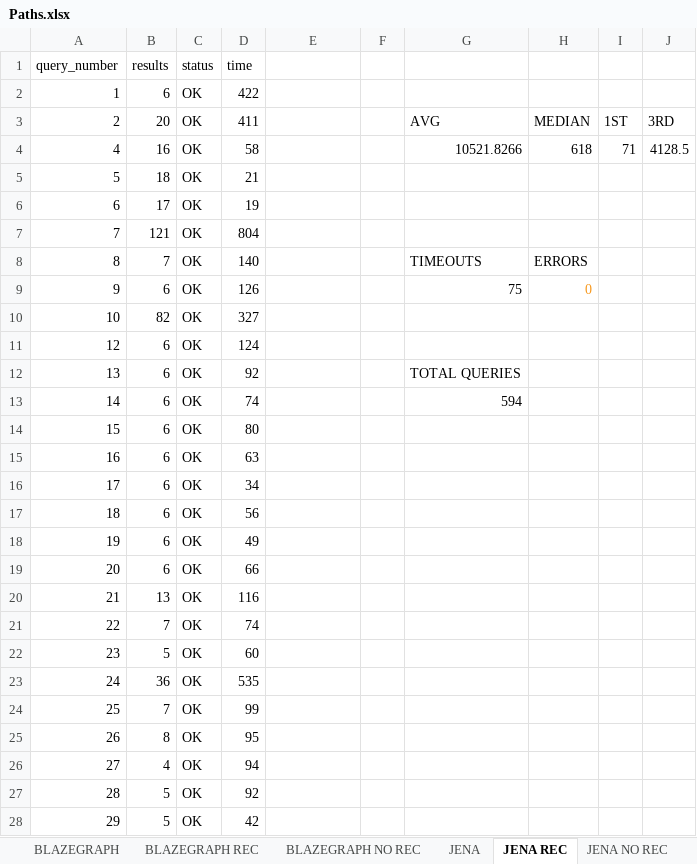
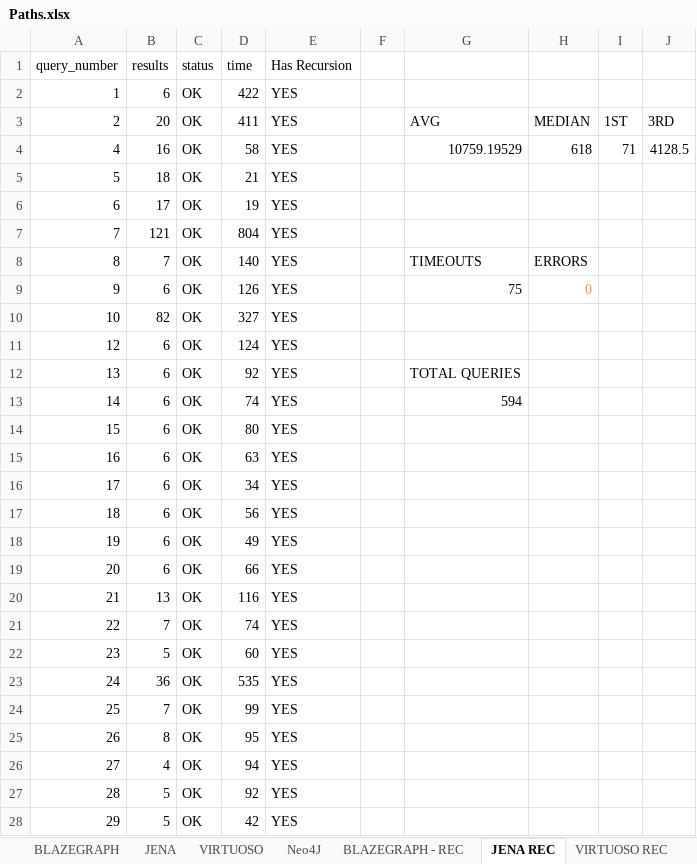
Before and after one commit to MillenniumDB/WDBench, an Excel workbook: Results/Paths.xlsx, sheet JENA REC, drawn as a sheet; only a part is shown; values as stored, in another font and other column widths than the file's, no borders; charts and pictures not drawn; the diff covers the shown part only; the diff names each change by its address in the sheet, - before the commit and + after, or states it on an @@ line.

```diff
--- a/Results/Paths.xlsx (sheet JENA REC)
+++ b/Results/Paths.xlsx (sheet JENA REC)
-sheet tab: BLAZEGRAPH REC
-sheet tab: BLAZEGRAPH NO REC
+sheet tab: BLAZEGRAPH - REC
-E1: (empty)
+E1: Has Recursion
-E2:E28 (Has Recursion): (empty)
+E2:E28 (Has Recursion): YES
-G4: 10521.8266
+G4: 10759.19529
```
Also changed, not shown: 642 edited cells elsewhere in this sheet, sheet Neo4J, sheet Neo4J REC, sheet VIRTUOSO REC, sheet Neo4J NO REC, sheet JENA NO REC, sheet VIRTUOSO NO REC, other sheet tabs, formulas that keep their value, Results/Multiple BGP.xlsx, Results/Optional.xlsx, 4 other files.
